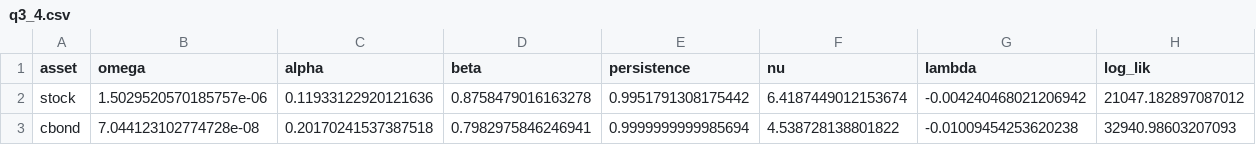
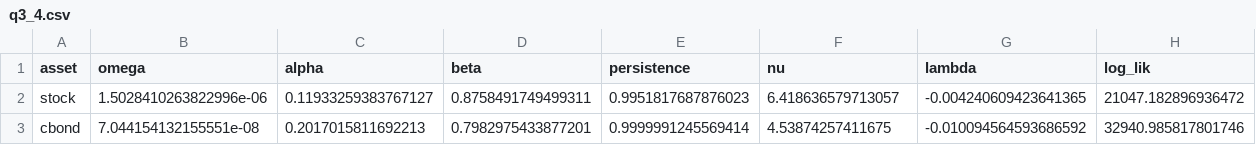
Before and after one commit to vengveng/scivol, a CSV file: results/q3_4.csv, drawn as a sheet; only a part is shown; the diff covers the shown part only; the diff names each change by its address in the sheet, - before the commit and + after, or states it on an @@ line.

```diff
--- a/results/q3_4.csv
+++ b/results/q3_4.csv
-B2 (omega): 1.5029520570185757e-06
+B2 (omega): 1.5028410263822996e-06
-C2 (alpha): 0.11933122920121636
+C2 (alpha): 0.11933259383767127
-D2 (beta): 0.8758479016163278
+D2 (beta): 0.8758491749499311
-E2 (persistence): 0.9951791308175442
+E2 (persistence): 0.9951817687876023
-F2 (nu): 6.4187449012153674
+F2 (nu): 6.418636579713057
-G2 (lambda): -0.004240468021206942
+G2 (lambda): -0.004240609423641365
-H2 (log_lik): 21047.182897087012
+H2 (log_lik): 21047.182896936472
-B3 (omega): 7.044123102774728e-08
+B3 (omega): 7.044154132155551e-08
-C3 (alpha): 0.20170241537387518
+C3 (alpha): 0.2017015811692213
-D3 (beta): 0.7982975846246941
+D3 (beta): 0.7982975433877201
-E3 (persistence): 0.9999999999985694
+E3 (persistence): 0.9999991245569414
-F3 (nu): 4.538728138801822
+F3 (nu): 4.53874257411675
-G3 (lambda): -0.01009454253620238
+G3 (lambda): -0.010094564593686592
-H3 (log_lik): 32940.98603207093
+H3 (log_lik): 32940.985817801746
```
Also changed, not shown: 20 edited cells elsewhere in this file, results/q3_3.csv, results/volatility_cbond_skewt.csv, 27 other files.
